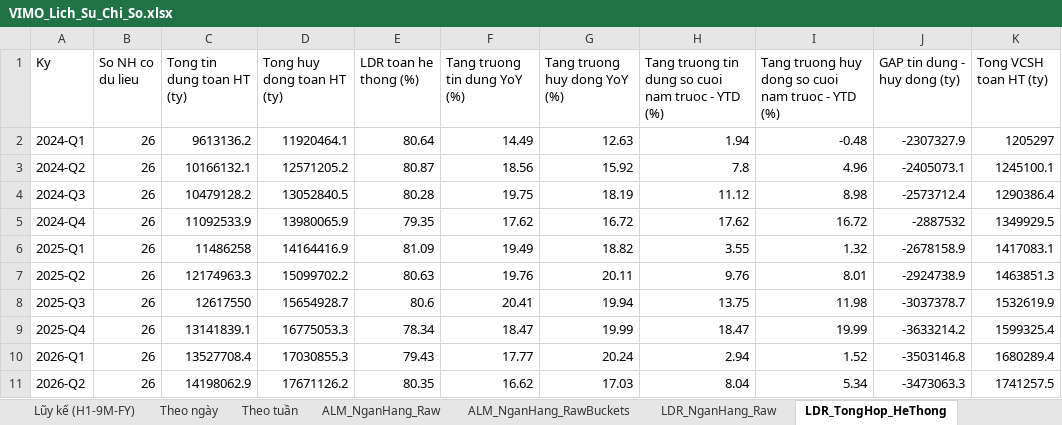
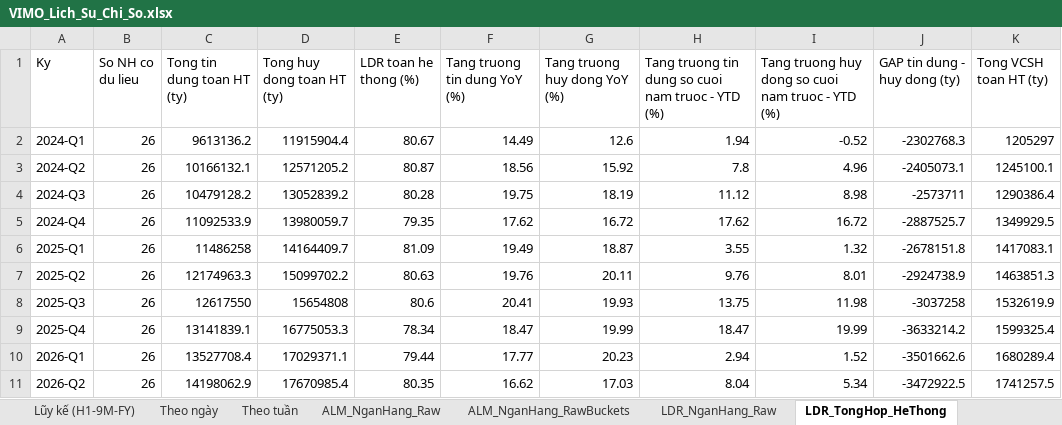
Before and after one commit to Truongutc/Phan-tich-FA, an Excel workbook: Bao cao/VIMO/VIMO_Lich_Su_Chi_So.xlsx, sheet LDR_TongHop_HeThong, drawn as a sheet; only a part is shown; values as stored, in another font and other column widths than the file's, no borders; 1 other sheet too large or unreadable and not compared; the diff names each change by its address in the sheet, - before the commit and + after, or states it on an @@ line.

Commit message:
Fix: bo luoi an toan (outlier suppression) sai cho ky_quy/von_chuyen_dung, tin truc tiep nob69/70
User yeu cau doi chieu tay tung ky bi flag (2024-Q1 tro di) qua BCTC thuc thay vi OCR - doi
chieu 2 truong hop (ACB 2024-Q1, PGB 2026-Q1) thi CA HAI deu la SO DUNG, khong phai bat
thuong: chi la "Tien gui ky quy"/"von chuyen dung" cua khach hang chuyen biet von da hay
nhay manh giua cac quy (phu thuoc dong tien ra/vao cua tung khach hang cu the), khong theo
xu huong on dinh nao de 1 luoi thong ke (median toan bo lich su HAY median cuc bo/rolling
window - da thu ca 2) du doan dung.

Ket luan: nob69/nob70 (da xac nhan la field DUNG qua doi chieu BCTC STB o commit truoc) tin
duoc truc tiep, khong nen tu dong doan/loai bo bat ky gia tri nao khi khong co BCTC thuc de
doi chieu - lam vay chi tao them sai (che di gia tri dung) thay vi sua sai.

```diff
--- a/Bao cao/VIMO/VIMO_Lich_Su_Chi_So.xlsx (sheet LDR_TongHop_HeThong)
+++ b/Bao cao/VIMO/VIMO_Lich_Su_Chi_So.xlsx (sheet LDR_TongHop_HeThong)
-D2 (Tong huy dong toan HT (ty)): 11920464.1
+D2 (Tong huy dong toan HT (ty)): 11915904.4
-E2 (LDR toan he thong (%)): 80.64
+E2 (LDR toan he thong (%)): 80.67
-G2 (Tang truong huy dong YoY (%)): 12.63
+G2 (Tang truong huy dong YoY (%)): 12.6
-I2: -0.48
+I2: -0.52
-J2 (GAP tin dung - huy dong (ty)): -2307327.9
+J2 (GAP tin dung - huy dong (ty)): -2302768.3
-D4 (Tong huy dong toan HT (ty)): 13052840.5
+D4 (Tong huy dong toan HT (ty)): 13052839.2
-J4 (GAP tin dung - huy dong (ty)): -2573712.4
+J4 (GAP tin dung - huy dong (ty)): -2573711
-D5 (Tong huy dong toan HT (ty)): 13980065.9
+D5 (Tong huy dong toan HT (ty)): 13980059.7
-J5 (GAP tin dung - huy dong (ty)): -2887532
+J5 (GAP tin dung - huy dong (ty)): -2887525.7
-D6 (Tong huy dong toan HT (ty)): 14164416.9
+D6 (Tong huy dong toan HT (ty)): 14164409.7
-G6 (Tang truong huy dong YoY (%)): 18.82
+G6 (Tang truong huy dong YoY (%)): 18.87
-J6 (GAP tin dung - huy dong (ty)): -2678158.9
+J6 (GAP tin dung - huy dong (ty)): -2678151.8
-D8 (Tong huy dong toan HT (ty)): 15654928.7
+D8 (Tong huy dong toan HT (ty)): 15654808
-G8 (Tang truong huy dong YoY (%)): 19.94
+G8 (Tang truong huy dong YoY (%)): 19.93
-J8 (GAP tin dung - huy dong (ty)): -3037378.7
+J8 (GAP tin dung - huy dong (ty)): -3037258
-D10 (Tong huy dong toan HT (ty)): 17030855.3
+D10 (Tong huy dong toan HT (ty)): 17029371.1
-E10 (LDR toan he thong (%)): 79.43
+E10 (LDR toan he thong (%)): 79.44
-G10 (Tang truong huy dong YoY (%)): 20.24
+G10 (Tang truong huy dong YoY (%)): 20.23
-J10 (GAP tin dung - huy dong (ty)): -3503146.8
+J10 (GAP tin dung - huy dong (ty)): -3501662.6
-D11 (Tong huy dong toan HT (ty)): 17671126.2
+D11 (Tong huy dong toan HT (ty)): 17670985.4
-J11 (GAP tin dung - huy dong (ty)): -3473063.3
+J11 (GAP tin dung - huy dong (ty)): -3472922.5
```
Also changed, not shown: sheet LDR_NganHang_Raw, sheet ALM_NganHang_Raw, sheet Theo quý, 17 other files.
